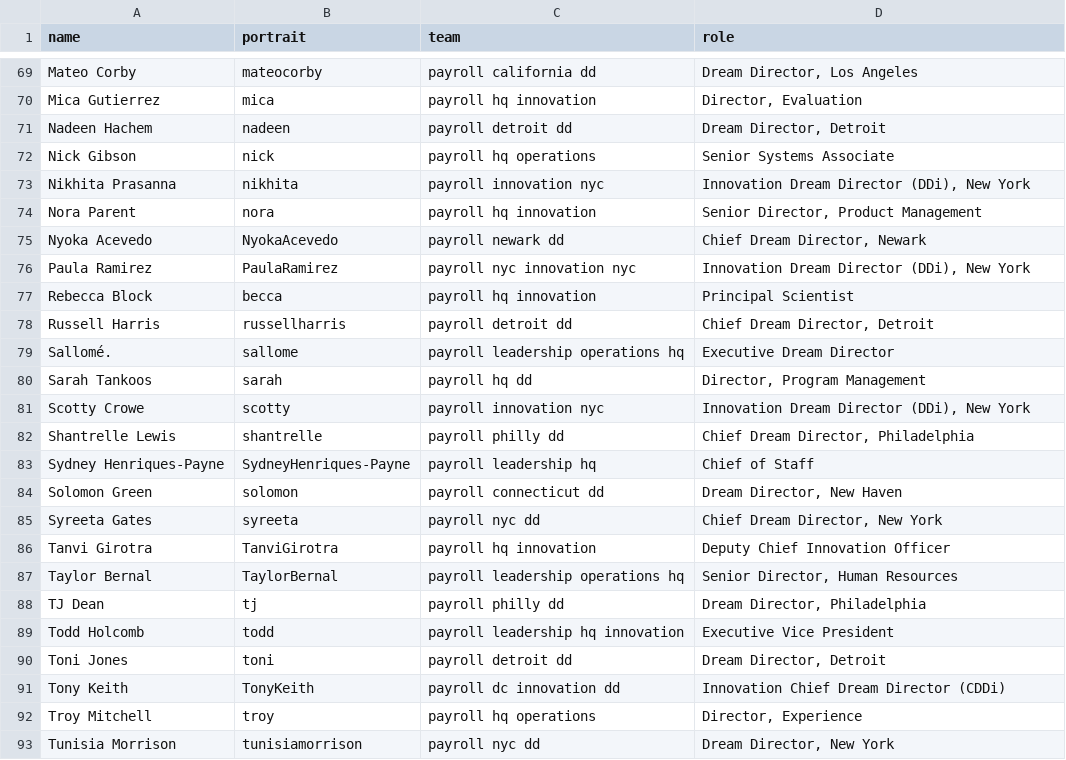
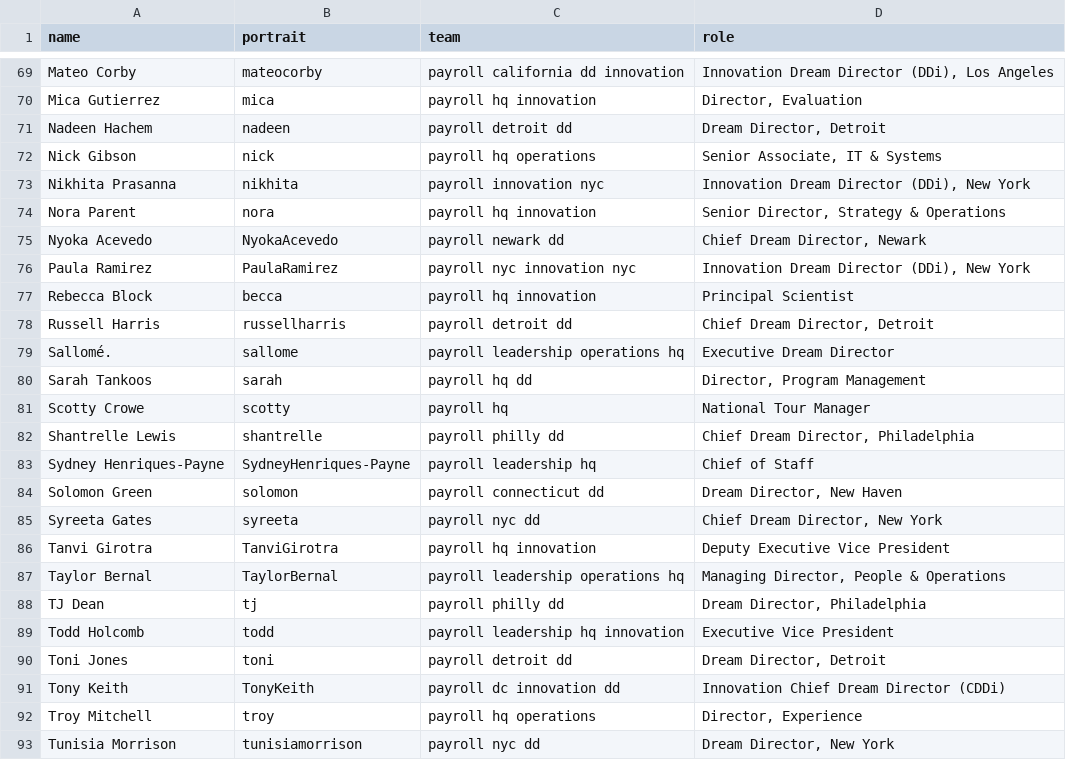
Before and after one commit to futureproject/futureproject.github.com, a CSV file: _data/team.csv, drawn as a sheet; only a part is shown, gaps mark what is left out; the diff covers the shown part only; the diff names each change by its address in the sheet, - before the commit and + after, or states it on an @@ line.

Commit message:
Update team.csv

```diff
--- a/_data/team.csv
+++ b/_data/team.csv
-C69 (team): payroll california dd
+C69 (team): payroll california dd innovation
-D69 (role): Dream Director, Los Angeles
+D69 (role): Innovation Dream Director (DDi), Los Angeles
-D72 (role): Senior Systems Associate
+D72 (role): Senior Associate, IT & Systems
-D74 (role): Senior Director, Product Management
+D74 (role): Senior Director, Strategy & Operations
-C81 (team): payroll innovation nyc
+C81 (team): payroll hq
-D81 (role): Innovation Dream Director (DDi), New York
+D81 (role): National Tour Manager
-D86 (role): Deputy Chief Innovation Officer
+D86 (role): Deputy Executive Vice President
-D87 (role): Senior Director, Human Resources
+D87 (role): Managing Director, People & Operations
```
Also changed, not shown: 35 edited cells elsewhere in this file.
